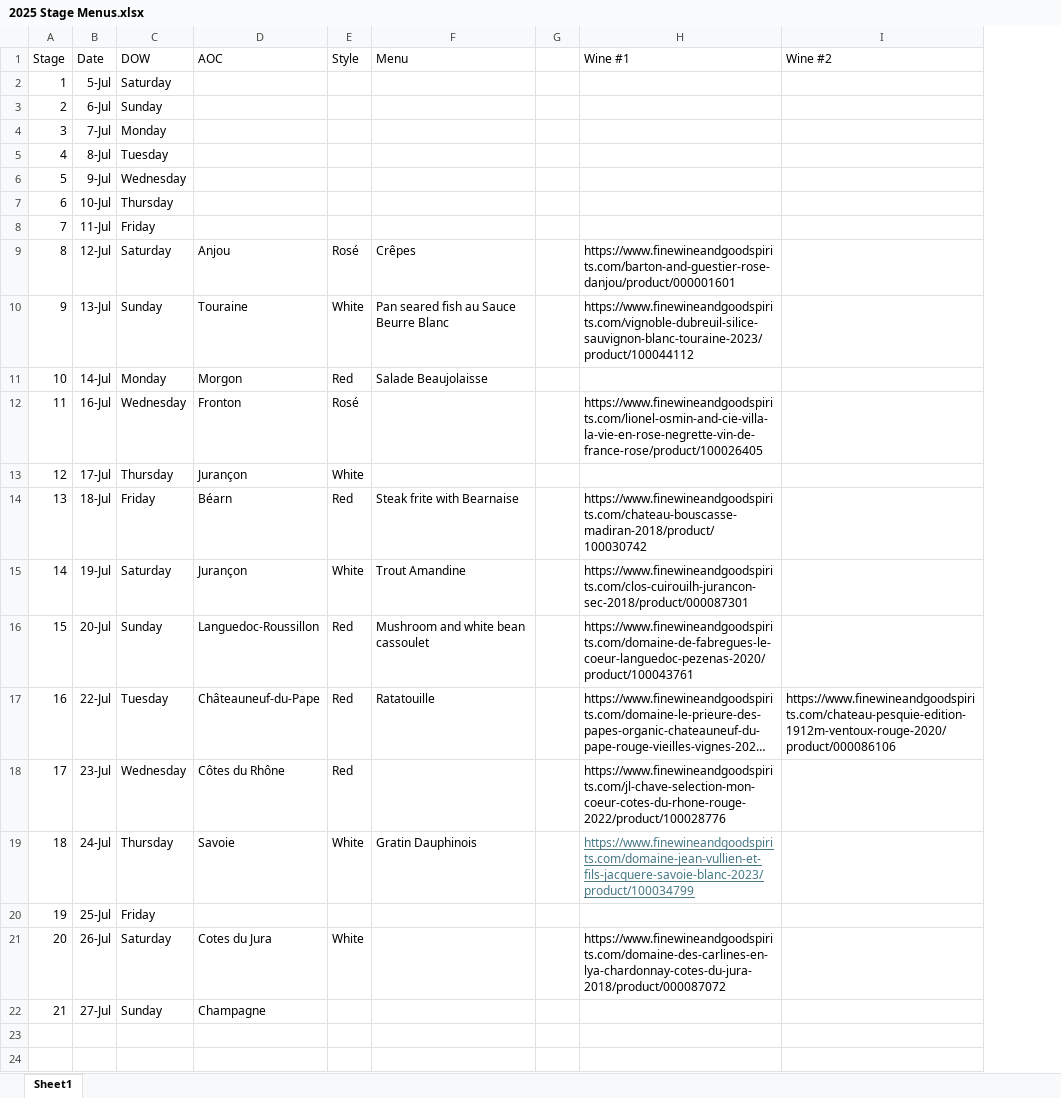
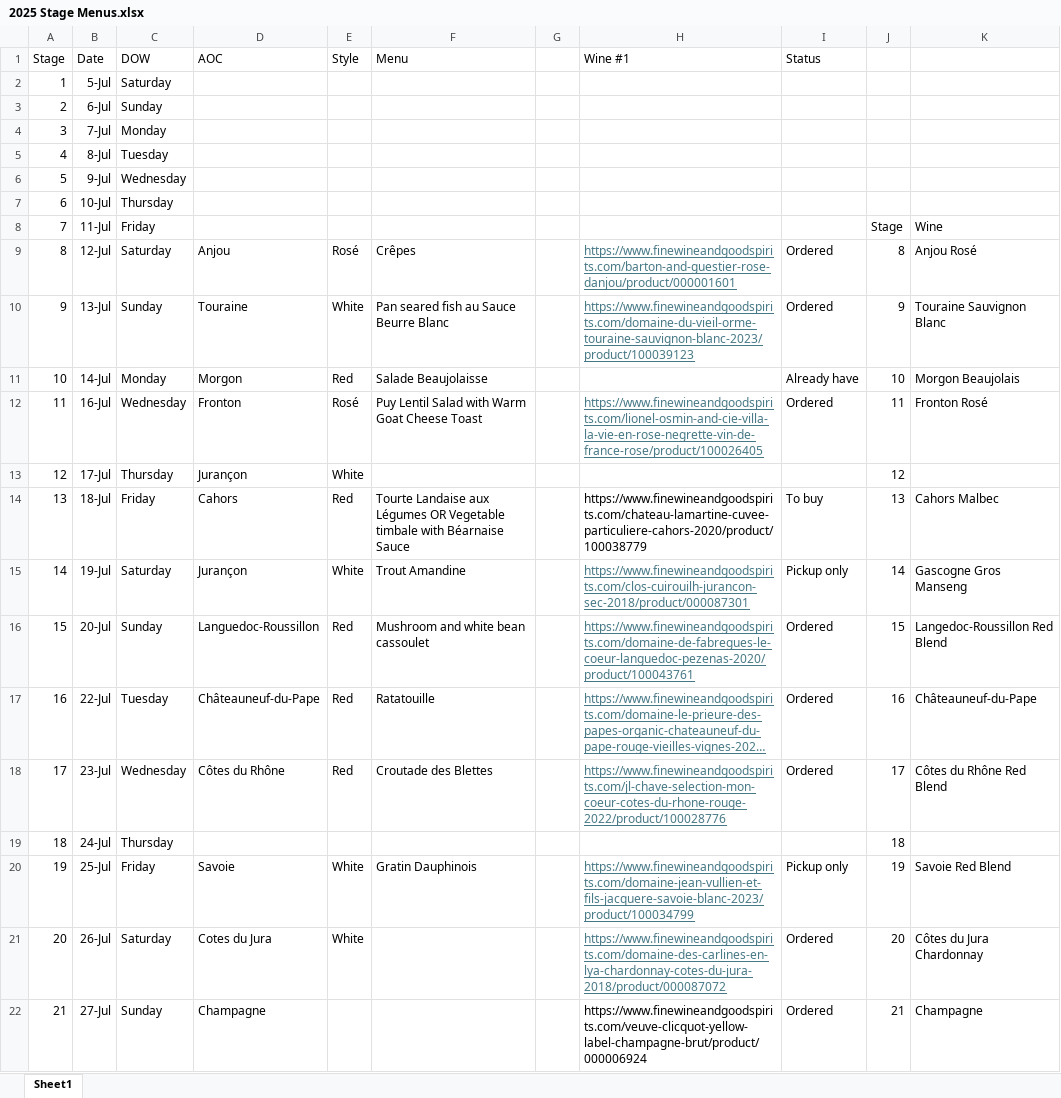
Before and after one commit to kyleaune/TourdeVin, an Excel workbook: 2025 Maps/2025 Stage Menus.xlsx, sheet Sheet1, drawn as a sheet; long unchanged cells end in …; values as stored, in another font and other column widths than the file's, no borders; removed rows and columns are numbered as before the commit, all else as after; the diff names each change by its address in the sheet, - before the commit and + after, or states it on an @@ line.

```diff
--- a/2025 Maps/2025 Stage Menus.xlsx (sheet Sheet1)
+++ b/2025 Maps/2025 Stage Menus.xlsx (sheet Sheet1)
-column I (Wine #2), row 17: https://www.finewineandgoodspirits.com/chateau-pesquie-edition-1912m-ventoux-rouge-2020/product/000086106
+column I (Status), rows 9-22: Ordered | Ordered | Already have | Ordered |  | To buy | Pickup only | Ordered | Ordered | Ordered |  | Pickup only | Ordered | Ordered
+column J, rows 8-22: Stage | 8 | 9 | 10 | 11 | 12 | 13 | 14 | 15 | 16 | 17 | 18 | 19 | 20 | 21
+column K, rows 8-22: Wine | Anjou Rosé | Touraine Sauvignon Blanc | Morgon Beaujolais | Fronton Rosé |  | Cahors Malbec | Gascogne Gros Manseng | Langedoc-Roussillon Red Blend | Châteauneuf-du-Pape | Côtes du Rhône Red Blend |  | Savoie Red Blend | Côtes du Jura Chardonnay | Champagne
@@ H9:H10 underline: off → on, text colour: black → #467886 @@
-H10 (Wine #1): https://www.finewineandgoodspirits.com/vignoble-dubreuil-silice-sauvignon-blanc-touraine-2023/product/100044112
+H10 (Wine #1): https://www.finewineandgoodspirits.com/domaine-du-vieil-orme-touraine-sauvignon-blanc-2023/product/100039123
-F12 (Menu): (empty)
+F12 (Menu): Puy Lentil Salad with Warm Goat Cheese Toast
@@ H12 underline: off → on, text colour: black → #467886 @@
-D14 (AOC): Béarn
+D14 (AOC): Cahors
-F14 (Menu): Steak frite with Bearnaise
+F14 (Menu): Tourte Landaise aux Légumes OR Vegetable timbale with Béarnaise Sauce
-H14 (Wine #1): https://www.finewineandgoodspirits.com/chateau-bouscasse-madiran-2018/product/100030742
+H14 (Wine #1): https://www.finewineandgoodspirits.com/chateau-lamartine-cuvee-particuliere-cahors-2020/product/100038779
@@ H15:H18 underline: off → on, text colour: black → #467886 @@
-F18 (Menu): (empty)
+F18 (Menu): Croutade des Blettes
-D19 (AOC): Savoie
+D19 (AOC): (empty)
-E19 (Style): White
+E19 (Style): (empty)
-F19 (Menu): Gratin Dauphinois
+F19 (Menu): (empty)
-H19 (Wine #1): https://www.finewineandgoodspirits.com/domaine-jean-vullien-et-fils-jacquere-savoie-blanc-2023/product/100034799
+H19 (Wine #1): (empty)
-D20 (AOC): (empty)
+D20 (AOC): Savoie
-E20 (Style): (empty)
+E20 (Style): White
-F20 (Menu): (empty)
+F20 (Menu): Gratin Dauphinois
-H20 (Wine #1): (empty)
+H20 (Wine #1): https://www.finewineandgoodspirits.com/domaine-jean-vullien-et-fils-jacquere-savoie-blanc-2023/product/100034799
@@ H21 underline: off → on, text colour: black → #467886 @@
-H22 (Wine #1): (empty)
+H22 (Wine #1): https://www.finewineandgoodspirits.com/veuve-clicquot-yellow-label-champagne-brut/product/000006924
```
Also changed, not shown: 11 other files.
